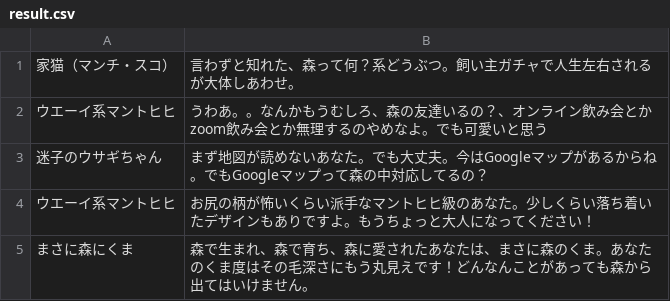
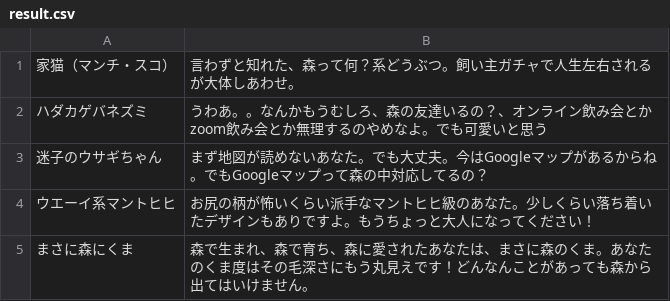
Before and after one commit to rie-kayano/csv, a CSV file: result.csv, drawn as a sheet.

Commit message:
Update result.csv

```diff
--- a/result.csv
+++ b/result.csv
@@ -1,3 +1,3 @@
 家猫（マンチ・スコ）,言わずと知れた、森って何？系どうぶつ。飼い主ガチャで人生左右されるが大体しあわせ。
-ウエーイ系マントヒヒ,うわあ。。なんかもうむしろ、森の友達いるの？、オンライン飲み会とかzoom飲み会とか無理するのやめなよ。でも可愛いと思う
+ハダカゲバネズミ,うわあ。。なんかもうむしろ、森の友達いるの？、オンライン飲み会とかzoom飲み会とか無理するのやめなよ。でも可愛いと思う
 迷子のウサギちゃん,まず地図が読めないあなた。でも大丈夫。今はGoogleマップがあるからね。でもGoogleマップって森の中対応してるの？
```
